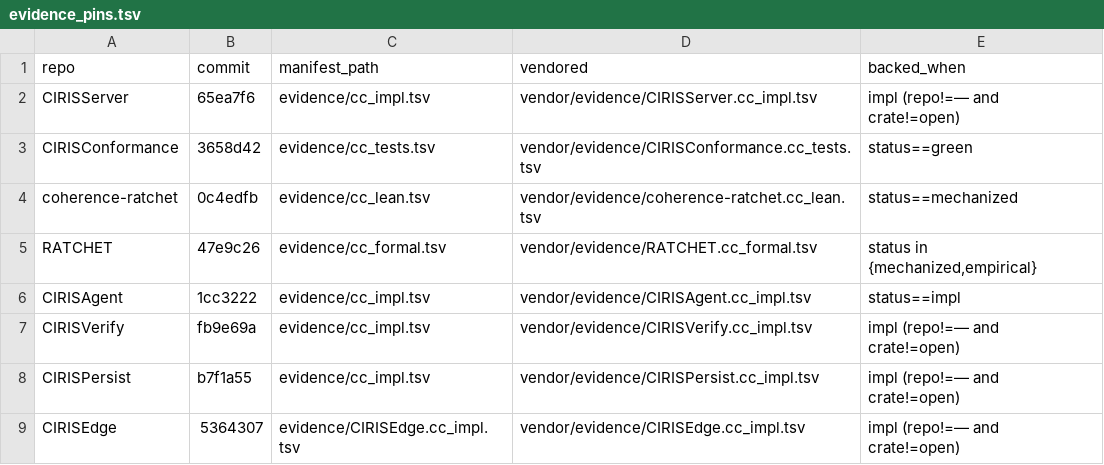
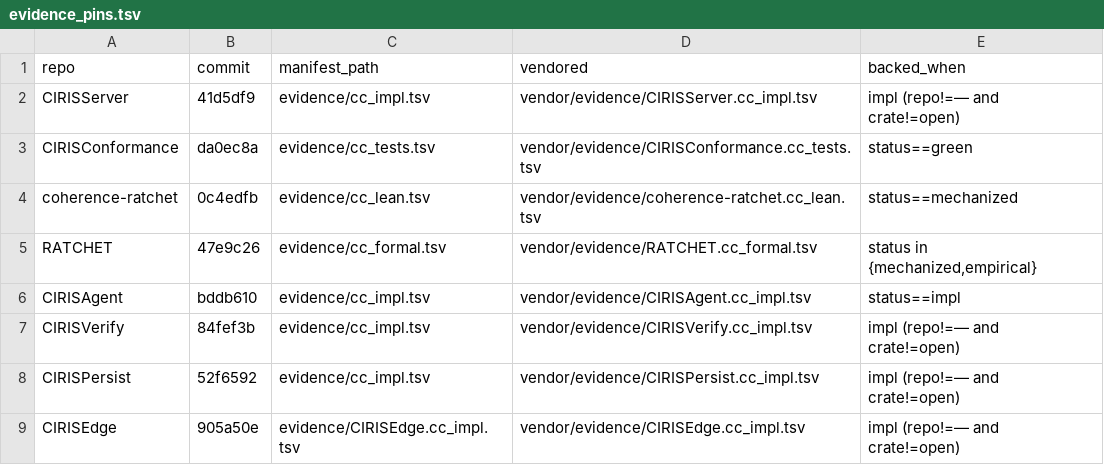
Before and after one commit to CIRISAI/CIRISConstitution, a TSV file: constitution/evidence_pins.tsv, drawn as a sheet.

```diff
--- a/constitution/evidence_pins.tsv
+++ b/constitution/evidence_pins.tsv
@@ -1,9 +1,9 @@
 repo	commit	manifest_path	vendored	backed_when
-CIRISServer	65ea7f6	evidence/cc_impl.tsv	vendor/evidence/CIRISServer.cc_impl.tsv	impl (repo!=— and crate!=open)
-CIRISConformance	3658d42	evidence/cc_tests.tsv	vendor/evidence/CIRISConformance.cc_tests.tsv	status==green
+CIRISServer	41d5df9	evidence/cc_impl.tsv	vendor/evidence/CIRISServer.cc_impl.tsv	impl (repo!=— and crate!=open)
+CIRISConformance	da0ec8a	evidence/cc_tests.tsv	vendor/evidence/CIRISConformance.cc_tests.tsv	status==green
 coherence-ratchet	0c4edfb	evidence/cc_lean.tsv	vendor/evidence/coherence-ratchet.cc_lean.tsv	status==mechanized
 RATCHET	47e9c26	evidence/cc_formal.tsv	vendor/evidence/RATCHET.cc_formal.tsv	status in {mechanized,empirical}
-CIRISAgent	1cc3222	evidence/cc_impl.tsv	vendor/evidence/CIRISAgent.cc_impl.tsv	status==impl
-CIRISVerify	fb9e69a	evidence/cc_impl.tsv	vendor/evidence/CIRISVerify.cc_impl.tsv	impl (repo!=— and crate!=open)
-CIRISPersist	b7f1a55	evidence/cc_impl.tsv	vendor/evidence/CIRISPersist.cc_impl.tsv	impl (repo!=— and crate!=open)
-CIRISEdge	5364307	evidence/CIRISEdge.cc_impl.tsv	vendor/evidence/CIRISEdge.cc_impl.tsv	impl (repo!=— and crate!=open)
+CIRISAgent	bddb610	evidence/cc_impl.tsv	vendor/evidence/CIRISAgent.cc_impl.tsv	status==impl
+CIRISVerify	84fef3b	evidence/cc_impl.tsv	vendor/evidence/CIRISVerify.cc_impl.tsv	impl (repo!=— and crate!=open)
+CIRISPersist	52f6592	evidence/cc_impl.tsv	vendor/evidence/CIRISPersist.cc_impl.tsv	impl (repo!=— and crate!=open)
+CIRISEdge	905a50e	evidence/CIRISEdge.cc_impl.tsv	vendor/evidence/CIRISEdge.cc_impl.tsv	impl (repo!=— and crate!=open)
```
Also changed, not shown: constitution/claims.tsv, 8 other files.
